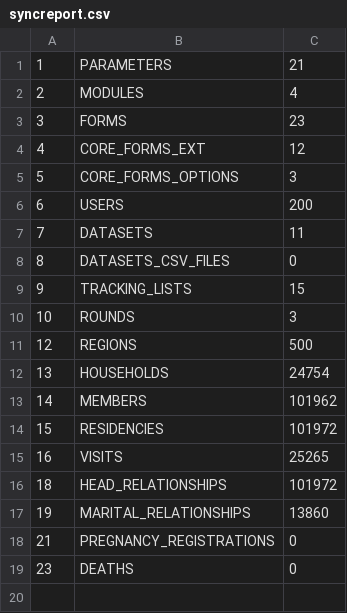
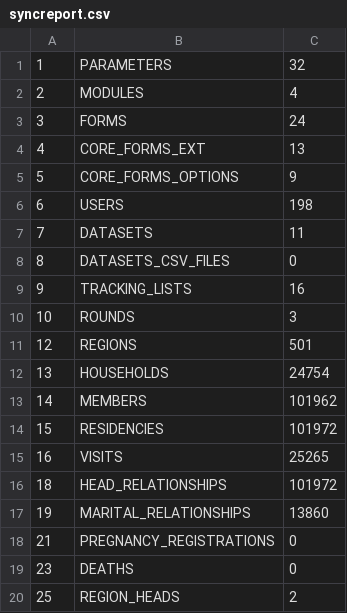
Before and after one commit to philimones-group/hds-explorer-metadata, a CSV file: demo-server/generated-files/syncreport.csv, drawn as a sheet.

Commit message:
Update syncreport.csv

```diff
--- a/demo-server/generated-files/syncreport.csv
+++ b/demo-server/generated-files/syncreport.csv
@@ -1,12 +1,12 @@
-1,"PARAMETERS",21
+1,"PARAMETERS",32
 2,"MODULES",4
-3,"FORMS",23
-4,"CORE_FORMS_EXT",12
-5,"CORE_FORMS_OPTIONS",3
-6,"USERS",200
+3,"FORMS",24
+4,"CORE_FORMS_EXT",13
+5,"CORE_FORMS_OPTIONS",9
+6,"USERS",198
 7,"DATASETS",11
 8,"DATASETS_CSV_FILES",0
-9,"TRACKING_LISTS",15
+9,"TRACKING_LISTS",16
 10,"ROUNDS",3
-12,"REGIONS",500
+12,"REGIONS",501
 13,"HOUSEHOLDS",24754
@@ -19 +19,2 @@
 23,"DEATHS",0
+25,"REGION_HEADS",2
```
